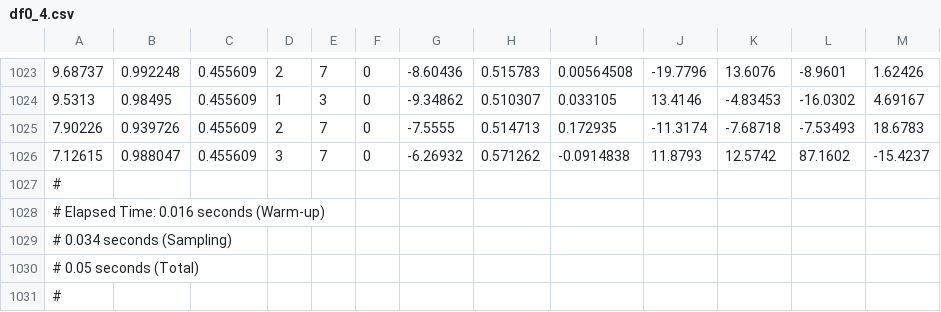
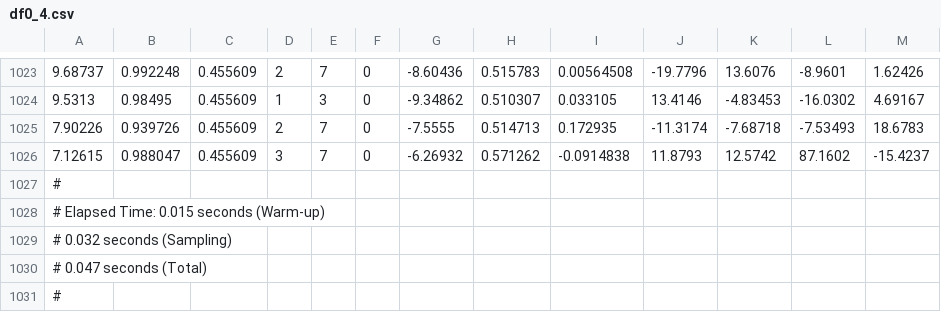
Before and after one commit to jhelmer3/PSYC6019-2026, a CSV file: lecture/slides/15 Bayesian Inference and Estimation/df0_4.csv, drawn as a sheet; only a part is shown, gaps mark what is left out; the diff names each change by its address in the sheet, - before the commit and + after, or states it on an @@ line.

```diff
--- a/lecture/slides/15 Bayesian Inference and Estimation/df0_4.csv
+++ b/lecture/slides/15 Bayesian Inference and Estimation/df0_4.csv
-A1028: # Elapsed Time: 0.016 seconds (Warm-up)
+A1028: # Elapsed Time: 0.015 seconds (Warm-up)
-A1029: # 0.034 seconds (Sampling)
+A1029: # 0.032 seconds (Sampling)
-A1030: # 0.05 seconds (Total)
+A1030: # 0.047 seconds (Total)
```
Also changed, not shown: lecture/slides/15 Bayesian Inference and Estimation/df0_3.csv, lecture/slides/15 Bayesian Inference and Estimation/df1_1.csv, 48 other files.
